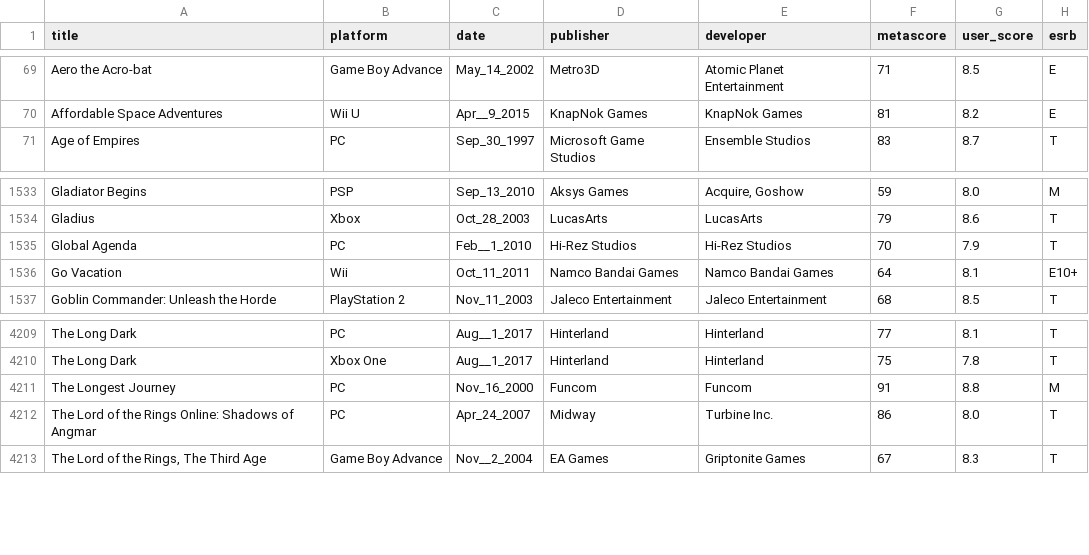
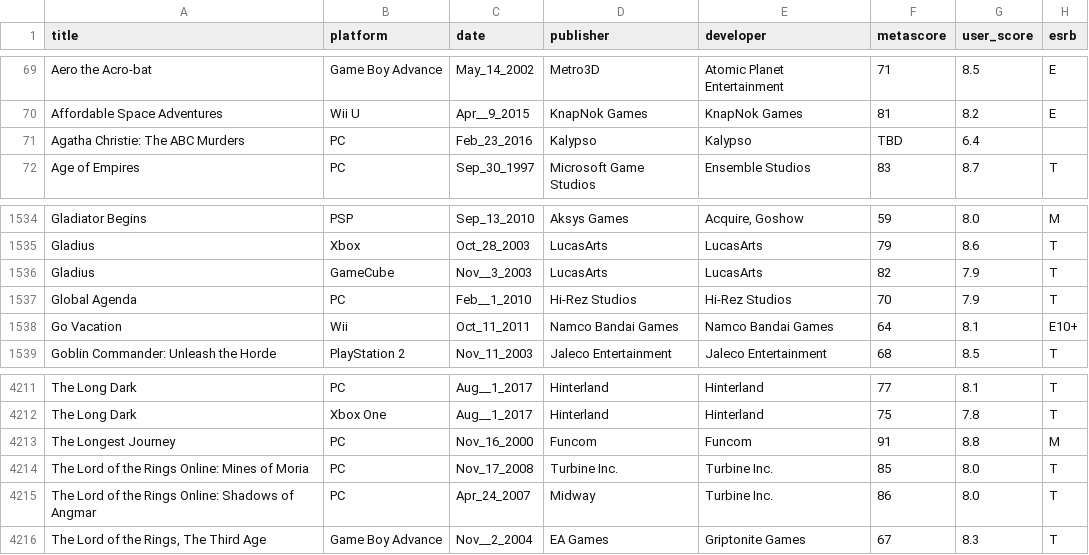
Before and after one commit to AndrazCepic/Naj-Igre, a CSV file: data/games.csv, drawn as a sheet; only a part is shown, gaps mark what is left out; the diff names each change by its address in the sheet, - before the commit and + after, or states it on an @@ line.

```diff
--- a/data/games.csv
+++ b/data/games.csv
+row 71: Agatha Christie: The ABC Murders | PC | Feb_23_2016 | Kalypso | Kalypso | TBD | 6.4
+row 1536: Gladius | GameCube | Nov__3_2003 | LucasArts | LucasArts | 82 | 7.9 | T
+row 4214: The Lord of the Rings Online: Mines of Moria | PC | Nov_17_2008 | Turbine Inc. | Turbine Inc. | 85 | 8.0 | T
```
Also changed, not shown: data/genres.csv, 1 other file.
